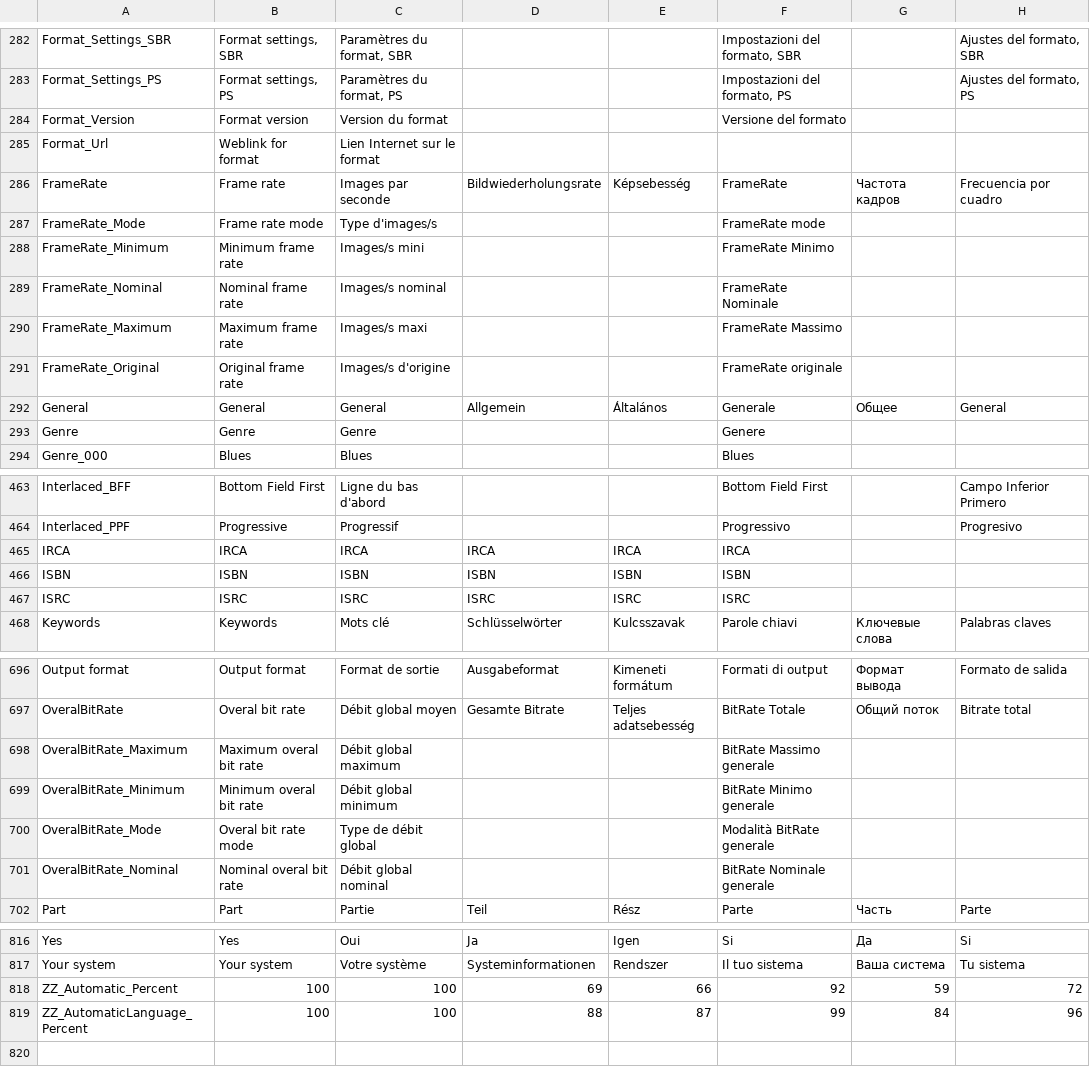
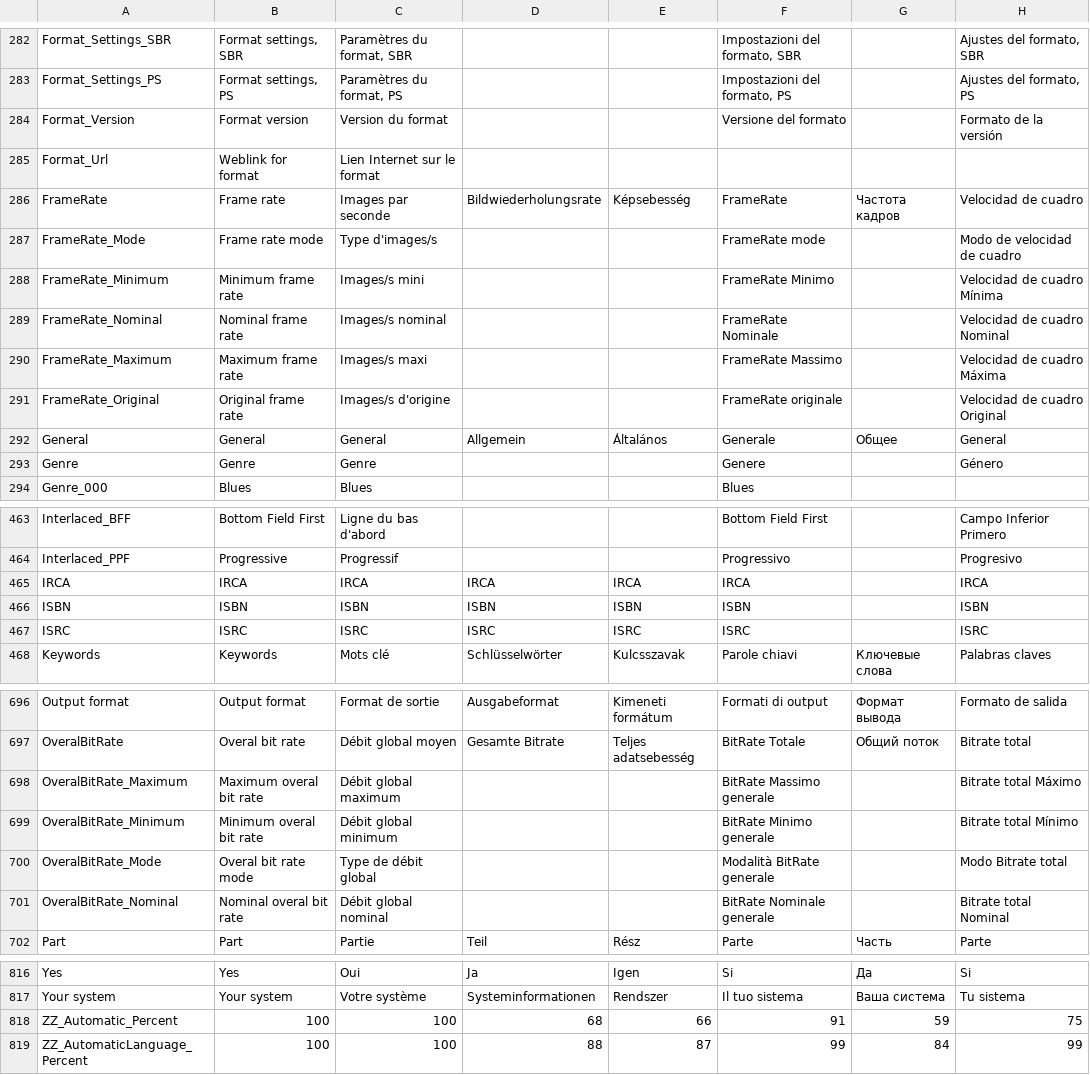
Before and after one commit to MediaArea/MediaInfo, a CSV file: Source/Ressource/Language.csv, drawn as a sheet; only a part is shown, gaps mark what is left out; the diff covers the shown part only; the diff names each change by its address in the sheet, - before the commit and + after, or states it on an @@ line.

```diff
--- a/Source/Ressource/Language.csv
+++ b/Source/Ressource/Language.csv
-H284: (empty)
+H284: Formato de la versión
-H286: Frecuencia por cuadro
+H286: Velocidad de cuadro
-H287: (empty)
+H287: Modo de velocidad de cuadro
-H288: (empty)
+H288: Velocidad de cuadro Mínima
-H289: (empty)
+H289: Velocidad de cuadro Nominal
-H290: (empty)
+H290: Velocidad de cuadro Máxima
-H291: (empty)
+H291: Velocidad de cuadro Original
-H293: (empty)
+H293: Género
-H465: (empty)
+H465: IRCA
-H466: (empty)
+H466: ISBN
-H467: (empty)
+H467: ISRC
-H698: (empty)
+H698: Bitrate total Máximo
-H699: (empty)
+H699: Bitrate total Mínimo
-H700: (empty)
+H700: Modo Bitrate total
-H701: (empty)
+H701: Bitrate total Nominal
-D818: 69
+D818: 68
-F818: 92
+F818: 91
-H818: 72
+H818: 75
-H819: 96
+H819: 99
```
Also changed, not shown: 13 edited cells elsewhere in this file, Source/Ressource/Plugin/Language/es.csv, 1 other file.
